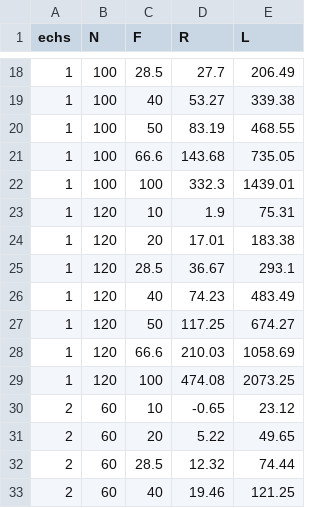
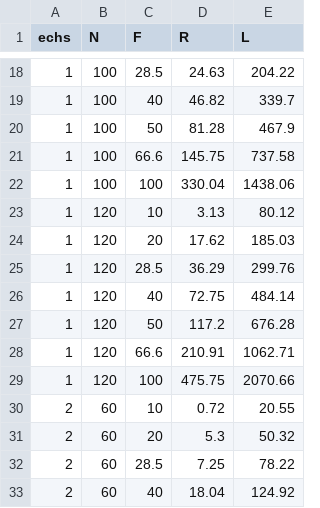
Before and after one commit to Senpothia/Antennes125, a CSV file: data/data.csv, drawn as a sheet; only a part is shown, gaps mark what is left out; the diff covers the shown part only.

```diff
--- a/data/data.csv
+++ b/data/data.csv
@@ -18,16 +18,16 @@
-1,100,28.5,27.7,206.49
-1,100,40,53.27,339.38
-1,100,50,83.19,468.55
-1,100,66.6,143.68,735.05
-1,100,100,332.3,1439.01
-1,120,10,1.9,75.31
-1,120,20,17.01,183.38
-1,120,28.5,36.67,293.1
-1,120,40,74.23,483.49
-1,120,50,117.25,674.27
-1,120,66.6,210.03,1058.69
-1,120,100,474.08,2073.25
-2,60,10,-0.65,23.12
-2,60,20,5.22,49.65
-2,60,28.5,12.32,74.44
-2,60,40,19.46,121.25
+1,100,28.5,24.63,204.22
+1,100,40,46.82,339.7
+1,100,50,81.28,467.9
+1,100,66.6,145.75,737.58
+1,100,100,330.04,1438.06
+1,120,10,3.13,80.12
+1,120,20,17.62,185.03
+1,120,28.5,36.29,299.76
+1,120,40,72.75,484.14
+1,120,50,117.2,676.28
+1,120,66.6,210.91,1062.71
+1,120,100,475.75,2070.66
+2,60,10,0.72,20.55
+2,60,20,5.3,50.32
+2,60,28.5,7.25,78.22
+2,60,40,18.04,124.92
```
Also changed, not shown: 136 edited cells elsewhere in this file, 2 other files.
